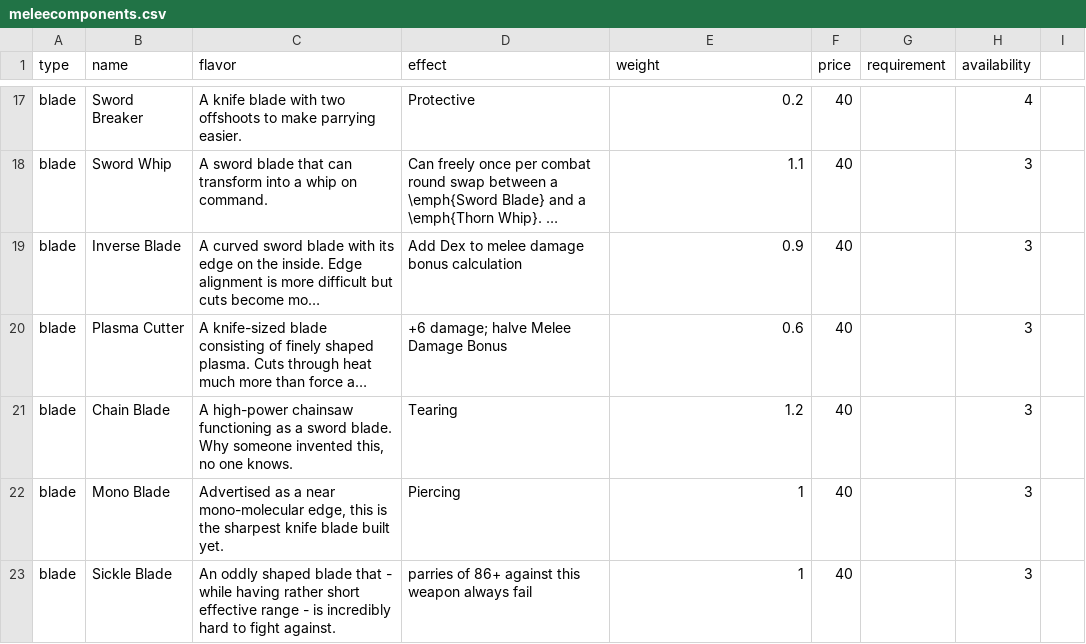
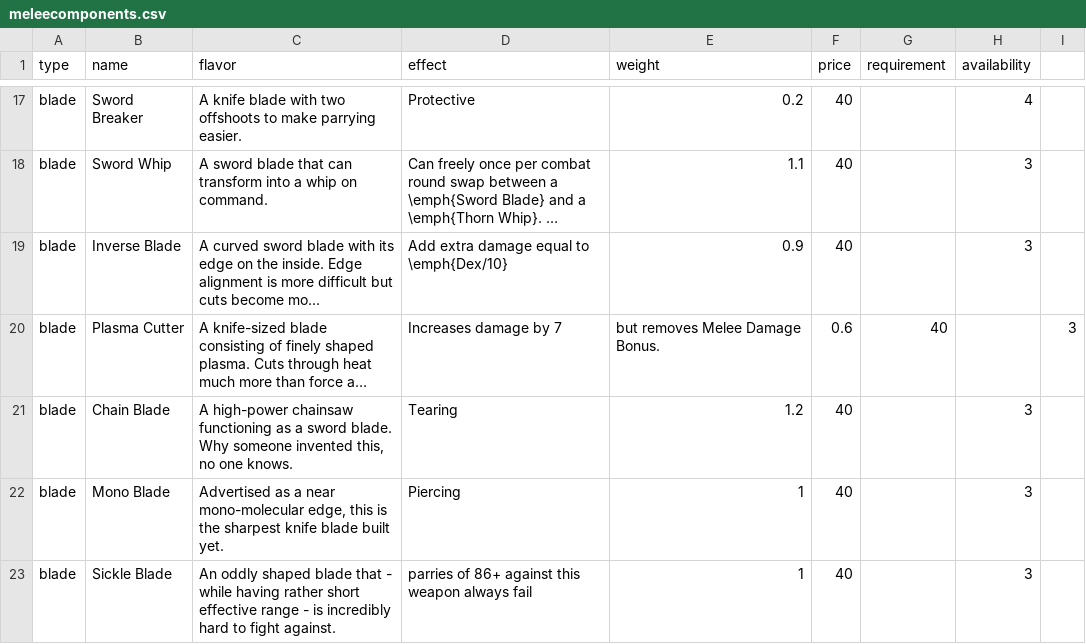
Before and after one commit to lHeidbreder/neon-rules, a CSV file: core-rulebook/equipment/meleecomponents.csv, drawn as a sheet; only a part is shown, gaps mark what is left out; long unchanged cells end in …; the diff names each change by its address in the sheet, - before the commit and + after, or states it on an @@ line.

Commit message:
overhaul of Melee Damage Bonus

```diff
--- a/core-rulebook/equipment/meleecomponents.csv
+++ b/core-rulebook/equipment/meleecomponents.csv
-D19 (effect): Add Dex to melee damage bonus calculation
+D19 (effect): Add extra damage equal to \emph{Dex/10}
-D20 (effect): +6 damage; halve Melee Damage Bonus
+D20 (effect): Increases damage by 7
-E20 (weight): 0.6
+E20 (weight): but removes Melee Damage Bonus.
-F20 (price): 40
+F20 (price): 0.6
-G20 (requirement): (empty)
+G20 (requirement): 40
-H20 (availability): 3
+H20 (availability): (empty)
-I20: (empty)
+I20: 3
```
Also changed, not shown: 5 other files.
